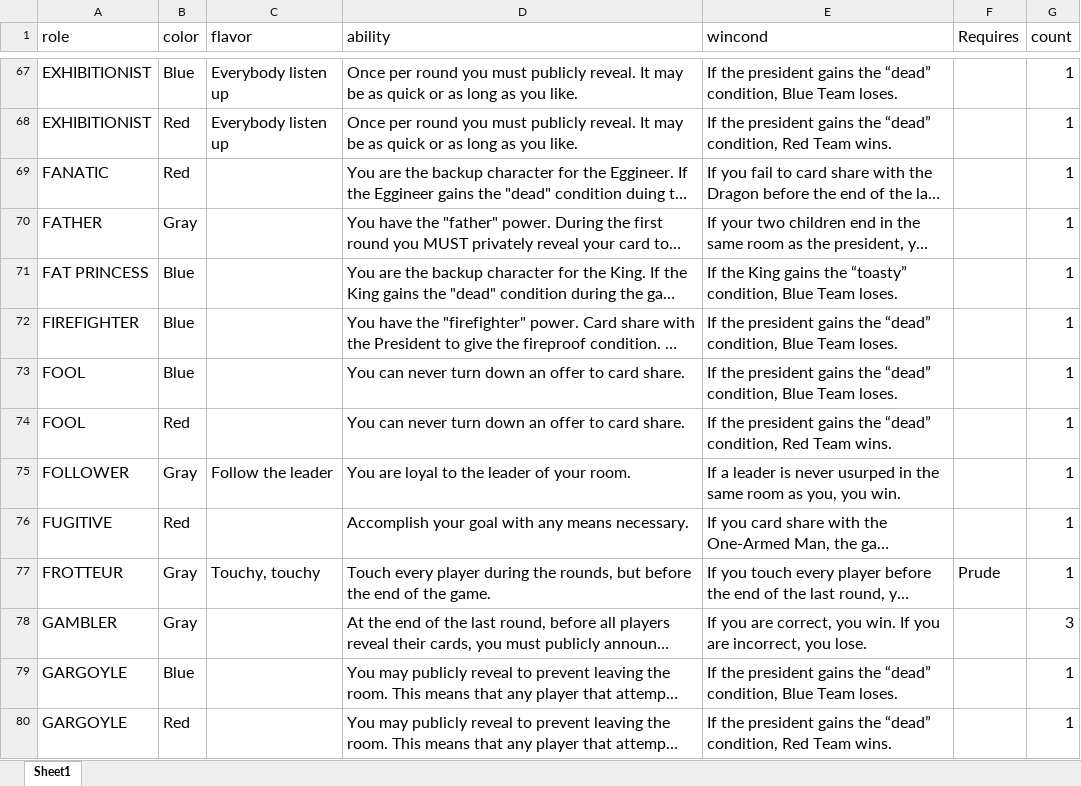
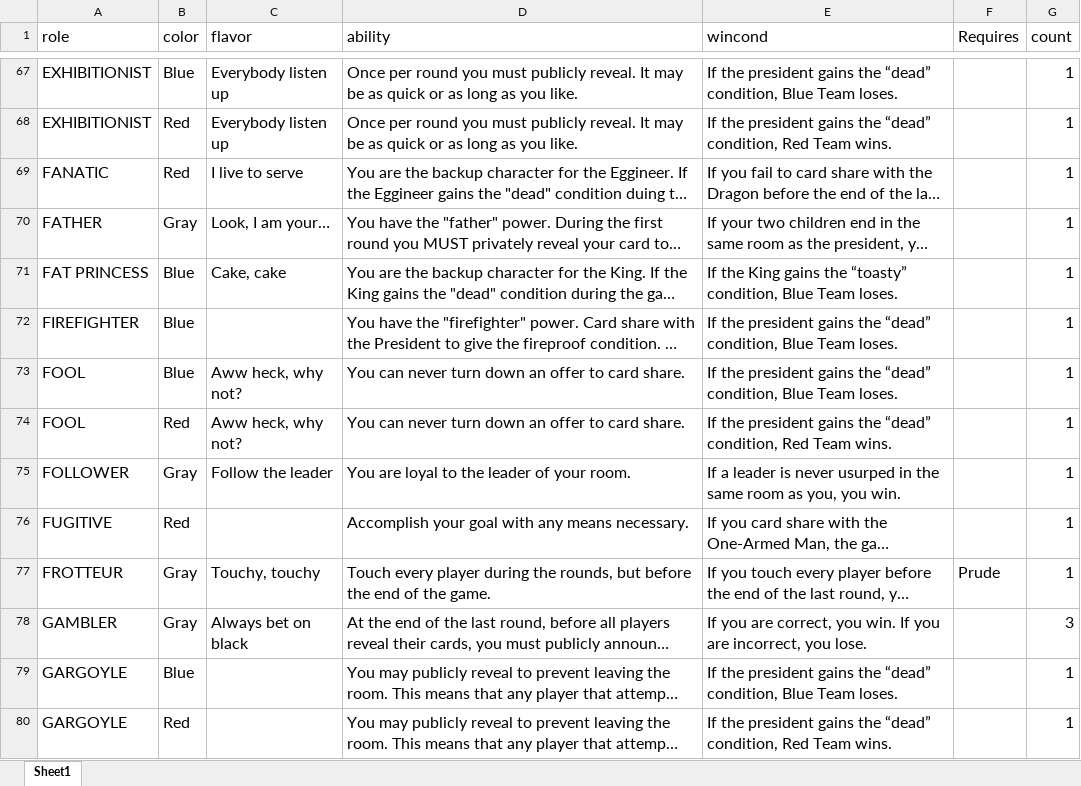
Before and after one commit to ZekNikZ/TRAAB_Cards, an Excel workbook: data.xlsx, sheet Sheet1, drawn as a sheet; only a part is shown, gaps mark what is left out; long unchanged cells end in …; values as stored, in another font and other column widths than the file's, no borders; the diff covers the shown part only; the diff names each change by its address in the sheet, - before the commit and + after, or states it on an @@ line.

Commit message:
flavor texts

```diff
--- a/data.xlsx (sheet Sheet1)
+++ b/data.xlsx (sheet Sheet1)
-C69 (flavor): (empty)
+C69 (flavor): I live to serve
-C70 (flavor): (empty)
+C70 (flavor): Look, I am your…
-C71 (flavor): (empty)
+C71 (flavor): Cake, cake
-C73:C74 (flavor): (empty)
+C73:C74 (flavor): Aww heck, why not?
-C78 (flavor): (empty)
+C78 (flavor): Always bet on black
```
Also changed, not shown: 39 edited cells elsewhere in this sheet, 2 other files.
